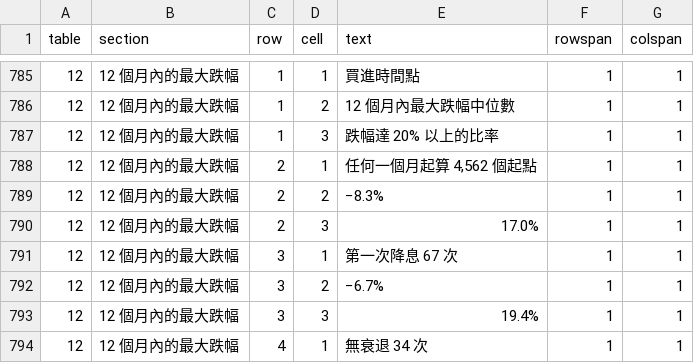
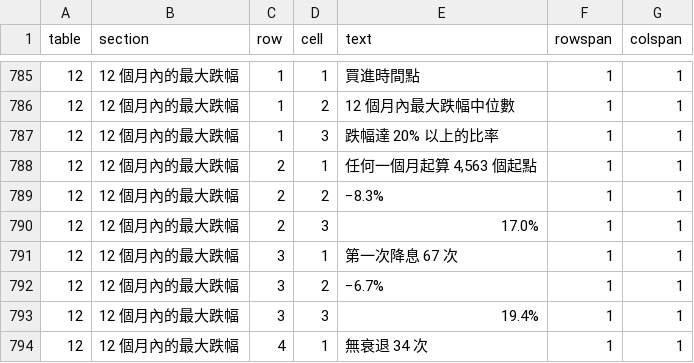
Before and after one commit to keigoks-ivan/tools, a CSV file: invest/data/article-snapshots/first-cut.csv, drawn as a sheet; only a part is shown, gaps mark what is left out.

```diff
--- a/invest/data/article-snapshots/first-cut.csv
+++ b/invest/data/article-snapshots/first-cut.csv
@@ -787,3 +787,3 @@
 12,12 個月內的最大跌幅,1,3,跌幅達 20% 以上的比率,1,1
-12,12 個月內的最大跌幅,2,1,"任何一個月起算 4,562 個起點",1,1
+12,12 個月內的最大跌幅,2,1,"任何一個月起算 4,563 個起點",1,1
 12,12 個月內的最大跌幅,2,2,−8.3%,1,1
```
Also changed, not shown: 2 other files.
